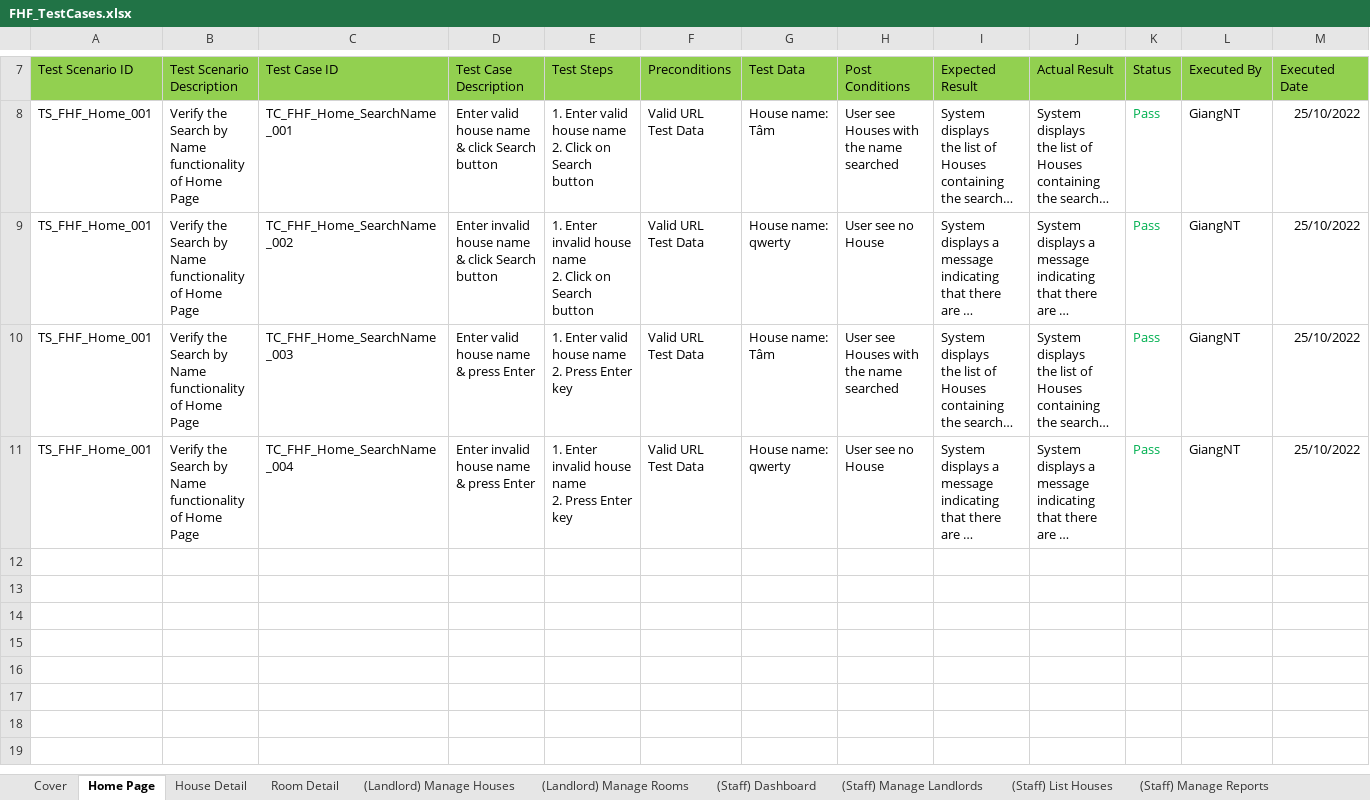
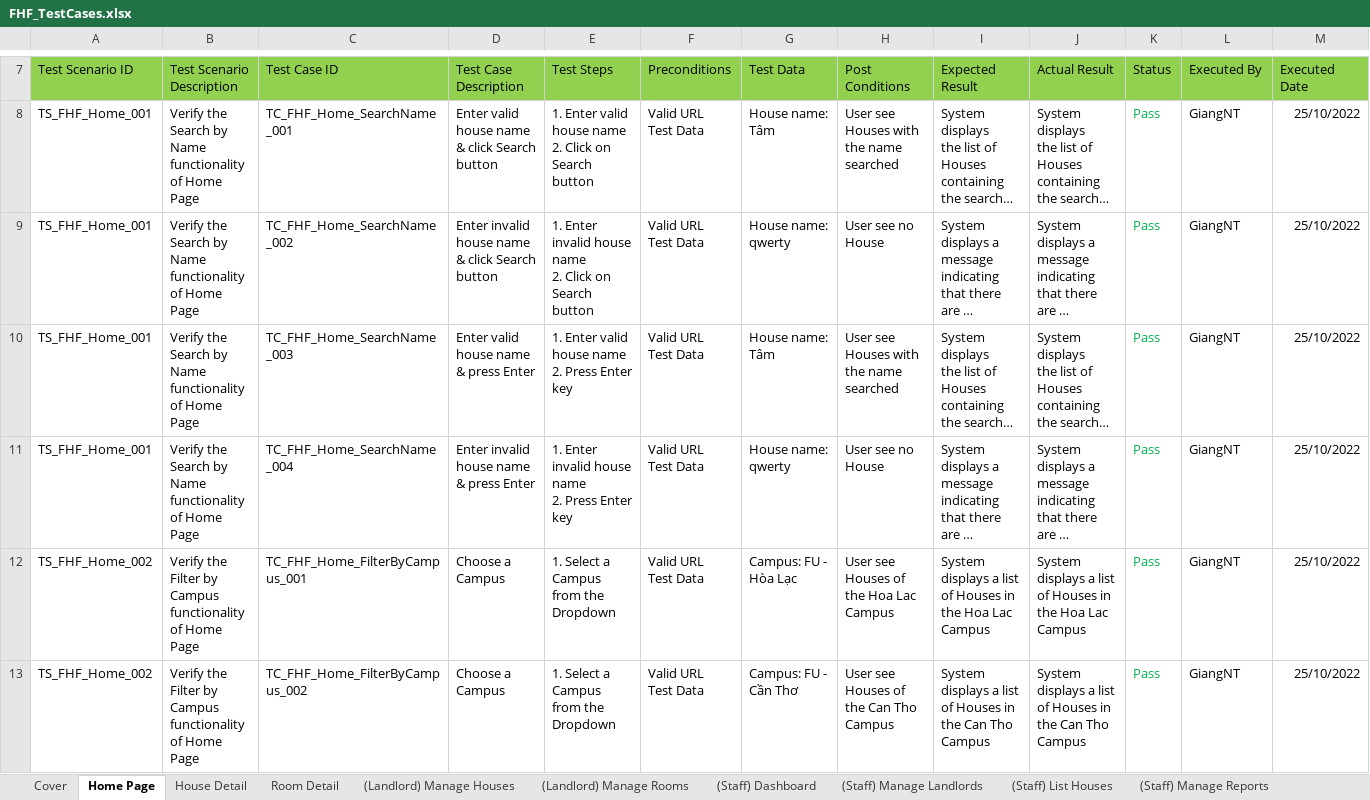
Before and after one commit to nguyenthegiang/fu-house-finder, an Excel workbook: Documentation/FHF_TestCases.xlsx, sheet Home Page, drawn as a sheet; only a part is shown, gaps mark what is left out; long unchanged cells end in …; values as stored, in another font and other column widths than the file's, no borders; rows hold the shown columns only; ↵ is a line break in a cell; the diff covers the shown part only; the diff names each change by its address in the sheet, - before the commit and + after, or states it on an @@ line.

Commit message:
[Document] Integration Test
Home Page: Filter by Region, Distance

```diff
--- a/Documentation/FHF_TestCases.xlsx (sheet Home Page)
+++ b/Documentation/FHF_TestCases.xlsx (sheet Home Page)
+row 12: TS_FHF_Home_002 | Verify the Filter by Campus functionality of Home Page | TC_FHF_Home_FilterByCampus_001 | Choose a Campus | 1. Select a Campus from the Dropdown | Valid URL ↵ Test Data | Campus: FU - Hòa Lạc | User see Houses of the Hoa Lac Campus | System displays a list of Houses in the Hoa Lac Campus | System displays a list of Houses in the Hoa Lac Campus | Pass | GiangNT | 25/10/2022
+row 13: TS_FHF_Home_002 | Verify the Filter by Campus functionality of Home Page | TC_FHF_Home_FilterByCampus_002 | Choose a Campus | 1. Select a Campus from the Dropdown | Valid URL ↵ Test Data | Campus: FU - Cần Thơ | User see Houses of the Can Tho Campus | System displays a list of Houses in the Can Tho Campus | System displays a list of Houses in the Can Tho Campus | Pass | GiangNT | 25/10/2022
```
Also changed, not shown: 6 added rows and 1 edited cell elsewhere in this sheet.
